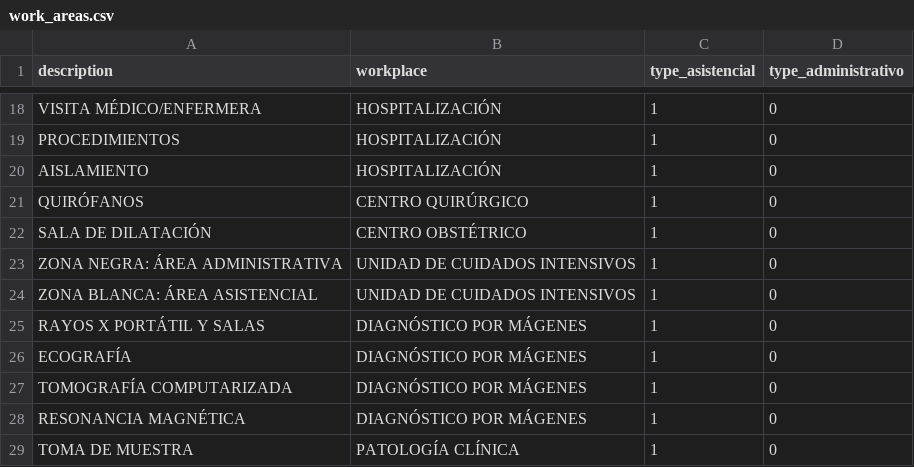
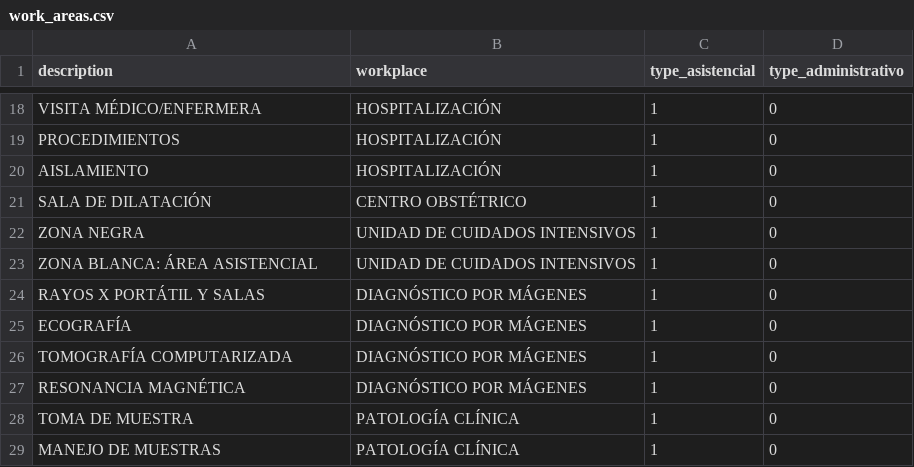
Before and after one commit to rabp99/registro-alta-2-backend, a CSV file: config/data/work_areas.csv, drawn as a sheet; only a part is shown, gaps mark what is left out; the shorter side is filled out with more unchanged rows.

```diff
--- a/config/data/work_areas.csv
+++ b/config/data/work_areas.csv
@@ -20,5 +20,4 @@ PROCEDIMIENTOS;HOSPITALIZACIÓN;1;0
 AISLAMIENTO;HOSPITALIZACIÓN;1;0
-QUIRÓFANOS;CENTRO QUIRÚRGICO;1;0
 SALA DE DILATACIÓN;CENTRO OBSTÉTRICO;1;0
-ZONA NEGRA: ÁREA ADMINISTRATIVA;UNIDAD DE CUIDADOS INTENSIVOS;1;0
+ZONA NEGRA;UNIDAD DE CUIDADOS INTENSIVOS;1;0
 ZONA BLANCA: ÁREA ASISTENCIAL;UNIDAD DE CUIDADOS INTENSIVOS;1;0
```
Also changed, not shown: config/data/kits_products.csv, config/data/kits_work_area_details.csv, 30 other files.
